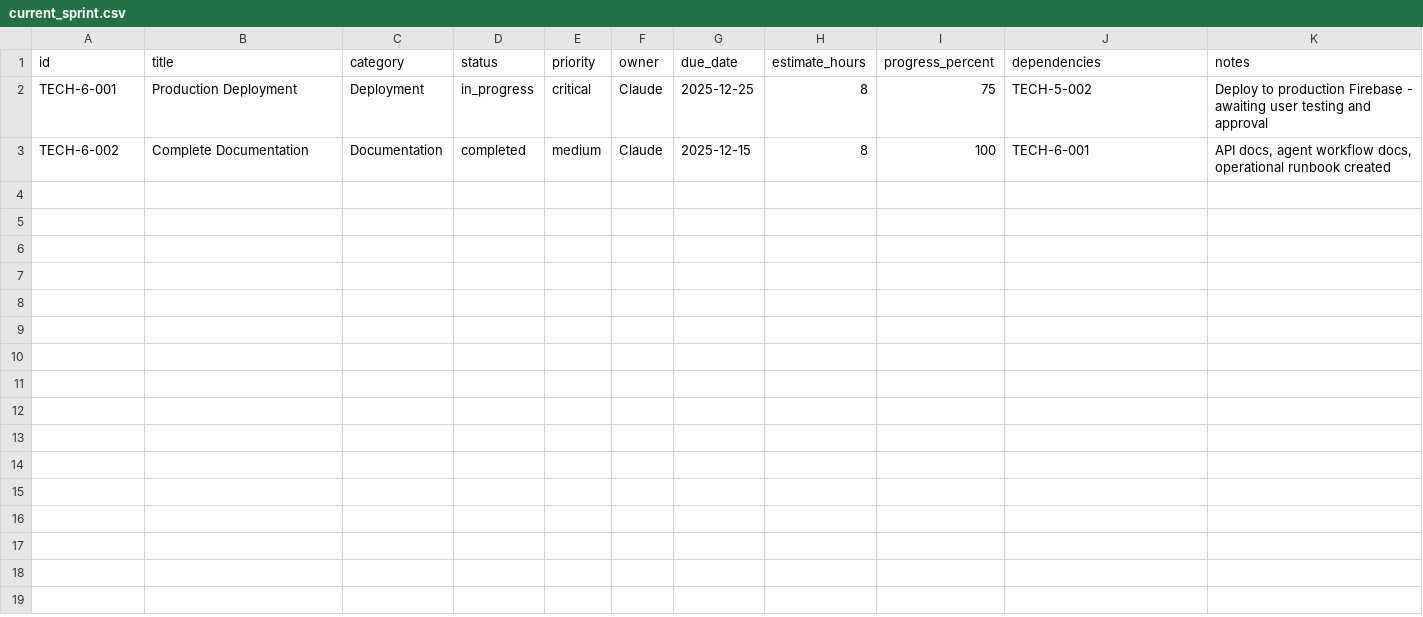
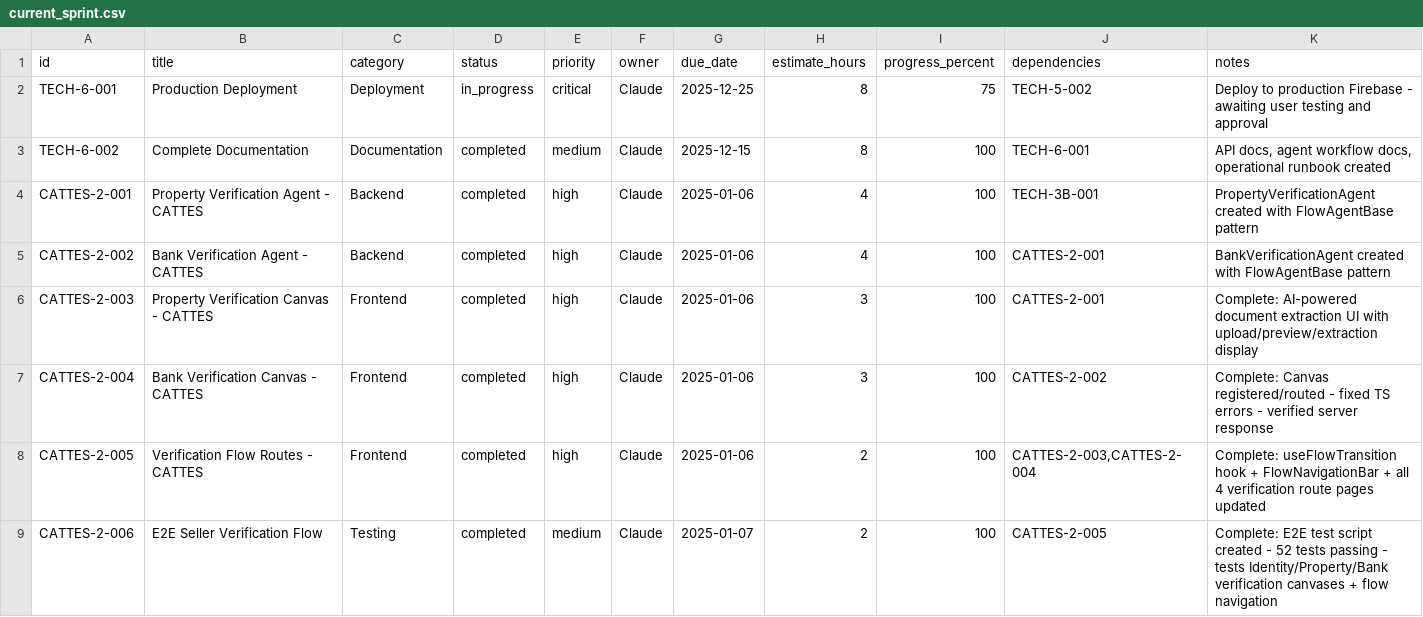
Before and after one commit to re4ai/agile-genai, a CSV file: current_sprint.csv, drawn as a sheet; only a part is shown; the diff covers the shown part only; the diff names each change by its address in the sheet, - before the commit and + after, or states it on an @@ line.

```diff
--- a/current_sprint.csv
+++ b/current_sprint.csv
+row 4: CATTES-2-001 | Property Verification Agent - CATTES | Backend | completed | high | Claude | 2025-01-06 | 4 | 100 | TECH-3B-001 | PropertyVerificationAgent created with FlowAgentBase pattern
+row 5: CATTES-2-002 | Bank Verification Agent - CATTES | Backend | completed | high | Claude | 2025-01-06 | 4 | 100 | CATTES-2-001 | BankVerificationAgent created with FlowAgentBase pattern
+row 6: CATTES-2-003 | Property Verification Canvas - CATTES | Frontend | completed | high | Claude | 2025-01-06 | 3 | 100 | CATTES-2-001 | Complete: AI-powered document extraction UI with upload/preview/extraction display
+row 7: CATTES-2-004 | Bank Verification Canvas - CATTES | Frontend | completed | high | Claude | 2025-01-06 | 3 | 100 | CATTES-2-002 | Complete: Canvas registered/routed - fixed TS errors - verified server response
+row 8: CATTES-2-005 | Verification Flow Routes - CATTES | Frontend | completed | high | Claude | 2025-01-06 | 2 | 100 | CATTES-2-003,CATTES-2-004 | Complete: useFlowTransition hook + FlowNavigationBar + all 4 verification route pages updated
+row 9: CATTES-2-006 | E2E Seller Verification Flow | Testing | completed | medium | Claude | 2025-01-07 | 2 | 100 | CATTES-2-005 | Complete: E2E test script created - 52 tests passing - tests Identity/Property/Bank verification canvases + flow navigation
```
Also changed, not shown: 6 added rows elsewhere in this file.
